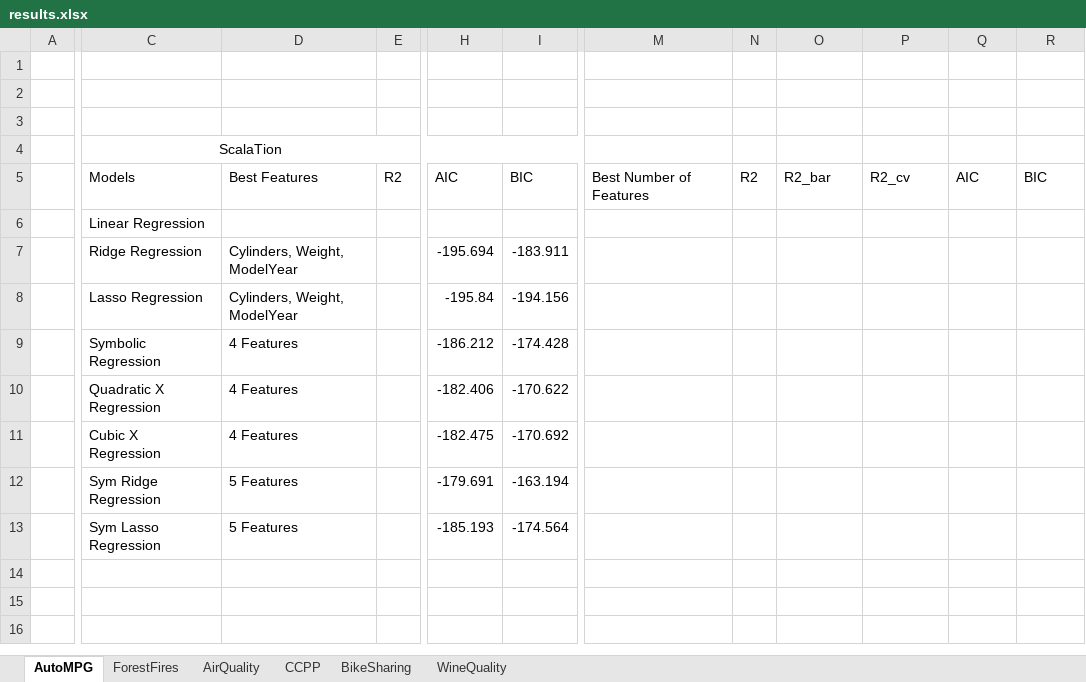
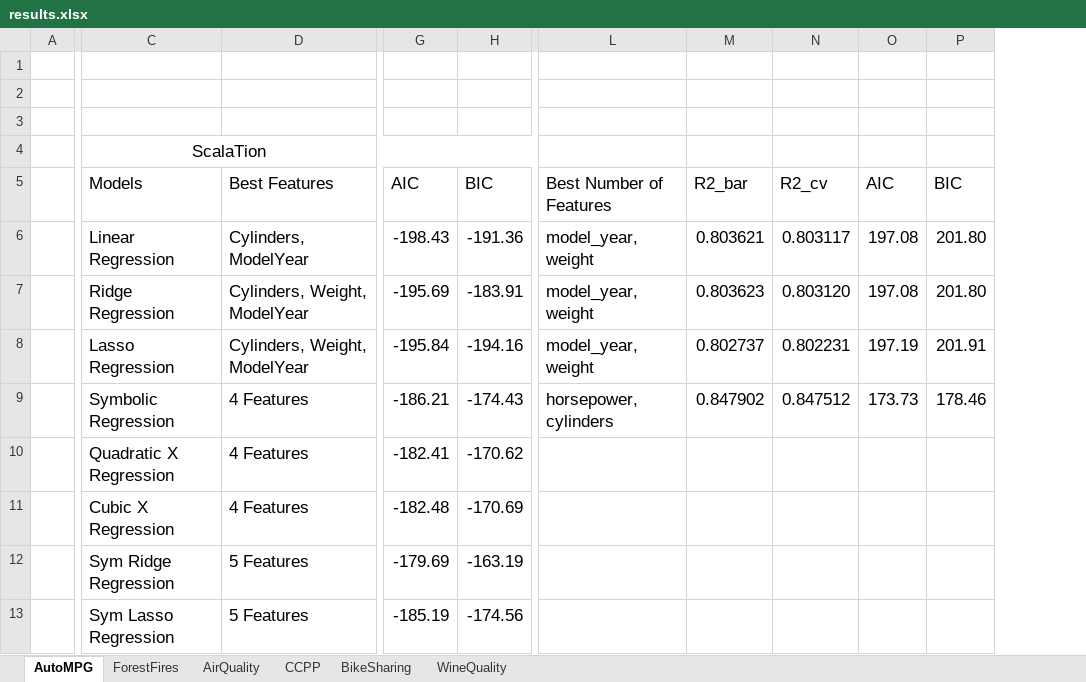
Before and after one commit to sking115422/DS2_P1, an Excel workbook: results.xlsx, sheet AutoMPG, drawn as a sheet; only a part is shown, gaps mark what is left out; values as stored, in another font and other column widths than the file's, no borders; removed rows and columns are numbered as before the commit, all else as after; the diff covers the shown part only; the diff names each change by its address in the sheet, - before the commit and + after, or states it on an @@ line.

```diff
--- a/results.xlsx (sheet AutoMPG)
+++ b/results.xlsx (sheet AutoMPG)
-column E, row 5: R2
-column H, rows 5-13: AIC |  | -195.694 | -195.84 | -186.212 | -182.406 | -182.475 | -179.691 | -185.193
-column I, rows 5-13: BIC |  | -183.911 | -194.156 | -174.428 | -170.622 | -170.692 | -163.194 | -174.564
+column G, rows 5-13: AIC | -198.43 | -195.69 | -195.84 | -186.21 | -182.41 | -182.48 | -179.69 | -185.19
+column H, rows 5-13: BIC | -191.36 | -183.91 | -194.16 | -174.43 | -170.62 | -170.69 | -163.19 | -174.56
-column N, row 5: R2
@@ C4 text size: larger @@
@@ C5:D5 text size: larger @@
@@ L5 text size: larger @@
@@ M5:P5 text size: larger @@
@@ C6 text size: larger @@
-D6: (empty)
+D6: Cylinders, ModelYear
-L6:L8: (empty)
+L6:L8: model_year, weight
-M6: (empty)
+M6: 0.803621
-N6: (empty)
+N6: 0.803117
-O6:O7: (empty)
+O6:O7: 197.08
-P6:P7: (empty)
+P6:P7: 201.80
@@ C7:D13 text size: larger @@
-M7: (empty)
+M7: 0.803623
-N7: (empty)
+N7: 0.803120
-M8: (empty)
+M8: 0.802737
-N8: (empty)
+N8: 0.802231
-O8: (empty)
+O8: 197.19
-P8: (empty)
+P8: 201.91
-L9: (empty)
+L9: horsepower, cylinders
-M9: (empty)
+M9: 0.847902
-N9: (empty)
+N9: 0.847512
-O9: (empty)
+O9: 173.73
-P9: (empty)
+P9: 178.46
```
Also changed, not shown: 2 edited cells and cell formats elsewhere in this sheet, sheet AirQuality, sheet CCPP, sheet ForestFires, 7 other files.
